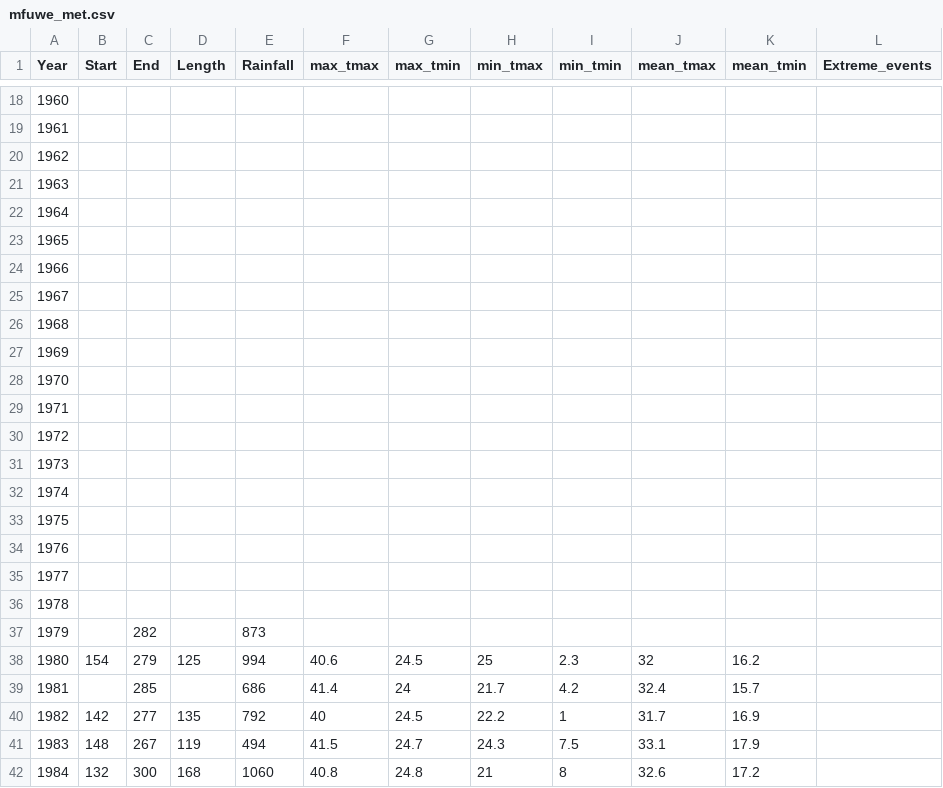
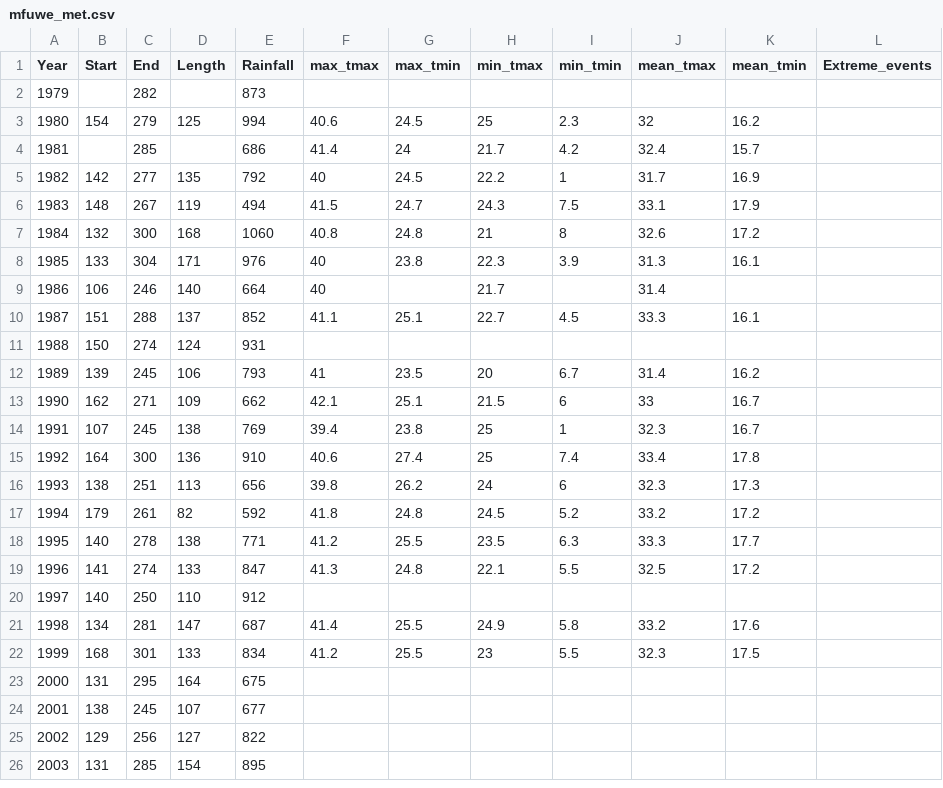
Before and after one commit to e-picsa/picsa-apps, a CSV file: apps/picsa-tools/climate-tool/src/assets/summaries/zm/mfuwe_met.csv, drawn as a sheet; only a part is shown, gaps mark what is left out; the shorter side is filled out with more unchanged rows; the diff covers the shown part only.

```diff
--- a/apps/picsa-tools/climate-tool/src/assets/summaries/zm/mfuwe_met.csv
+++ b/apps/picsa-tools/climate-tool/src/assets/summaries/zm/mfuwe_met.csv
@@ -18,20 +2 @@ Year,Start,End,Length,Rainfall,max_tmax,max_tmin,min_tmax,min_tmin,mean_tmax,mea
-1960,,,,,,,,,,,
-1961,,,,,,,,,,,
-1962,,,,,,,,,,,
-1963,,,,,,,,,,,
-1964,,,,,,,,,,,
-1965,,,,,,,,,,,
-1966,,,,,,,,,,,
-1967,,,,,,,,,,,
-1968,,,,,,,,,,,
-1969,,,,,,,,,,,
-1970,,,,,,,,,,,
-1971,,,,,,,,,,,
-1972,,,,,,,,,,,
-1973,,,,,,,,,,,
-1974,,,,,,,,,,,
-1975,,,,,,,,,,,
-1976,,,,,,,,,,,
-1977,,,,,,,,,,,
-1978,,,,,,,,,,,
 1979,,282,,873,,,,,,,
```
Also changed, not shown: 16 removed rows elsewhere in this file, apps/picsa-tools/climate-tool/src/assets/summaries/zm/chinsali_ftc.csv, apps/picsa-tools/climate-tool/src/assets/summaries/zm/chipepo_met.csv, 11 other files.
